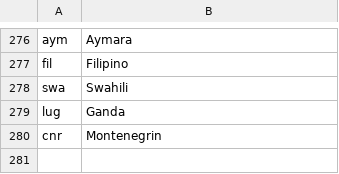
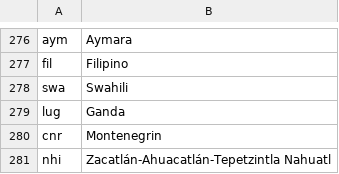
Before and after one commit to clarin-eric/clarin-resource-families, a CSV file: schemas/lang-codes.csv, drawn as a sheet; only a part is shown, gaps mark what is left out.

Commit message:
Update lang-codes.csv
Added the 'nhi' language code

```diff
--- a/schemas/lang-codes.csv
+++ b/schemas/lang-codes.csv
@@ -280 +280,2 @@ lug,Ganda
 cnr,Montenegrin
+nhi,Zacatlán-Ahuacatlán-Tepetzintla Nahuatl
```
